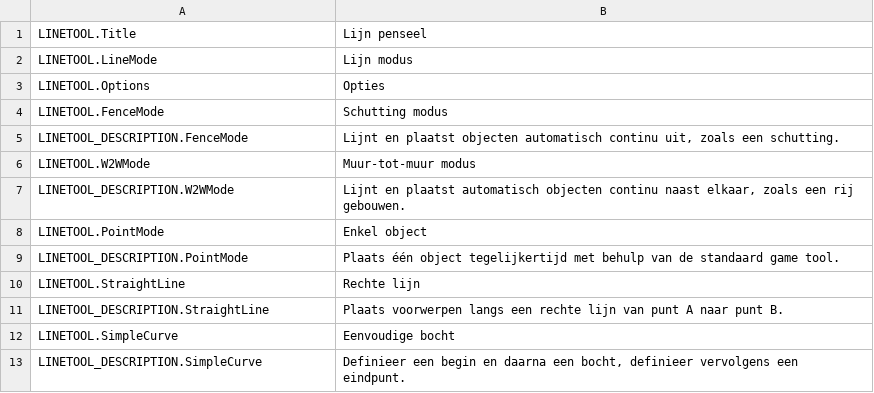
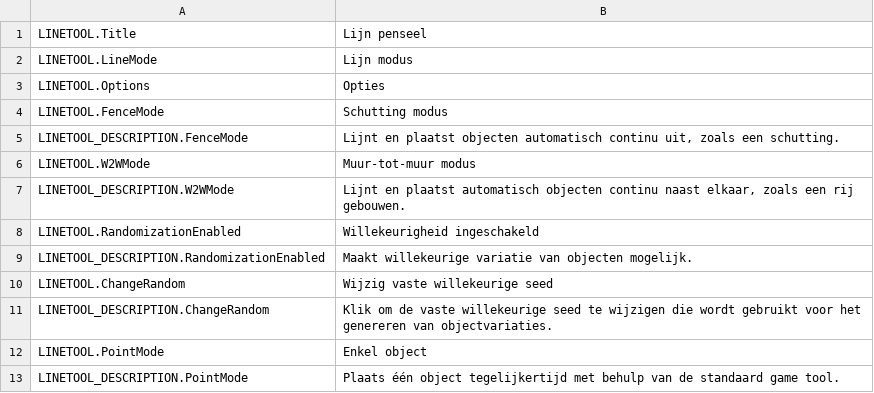
Before and after one commit to algernon-A/LineTool-CS2, a CSV file: l10n/nl-NL.csv, drawn as a sheet; only a part is shown; the shorter side is filled out with more unchanged rows; the diff names each change by its address in the sheet, - before the commit and + after, or states it on an @@ line.

Commit message:
Update translations.

```diff
--- a/l10n/nl-NL.csv
+++ b/l10n/nl-NL.csv
+row 8: LINETOOL.RandomizationEnabled | Willekeurigheid ingeschakeld
+row 9: LINETOOL_DESCRIPTION.RandomizationEnabled | Maakt willekeurige variatie van objecten mogelijk.
+row 10: LINETOOL.ChangeRandom | Wijzig vaste willekeurige seed
+row 11: LINETOOL_DESCRIPTION.ChangeRandom | Klik om de vaste willekeurige seed te wijzigen die wordt gebruikt voor het genereren van objectvariaties.
```
Also changed, not shown: l10n/de-DE.csv, l10n/pl-PL.csv, 10 other files.
